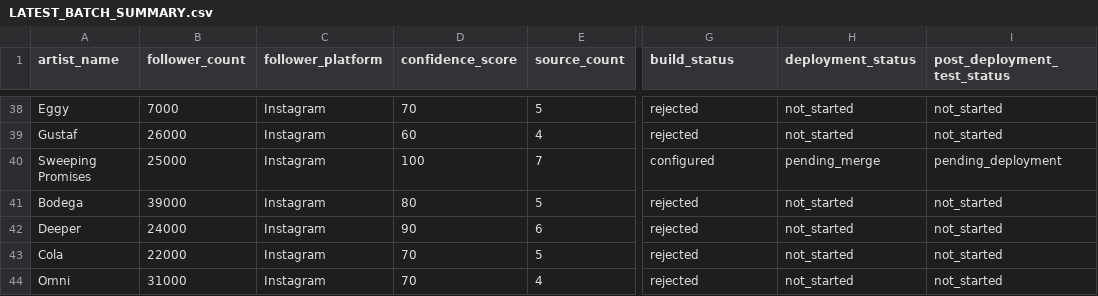
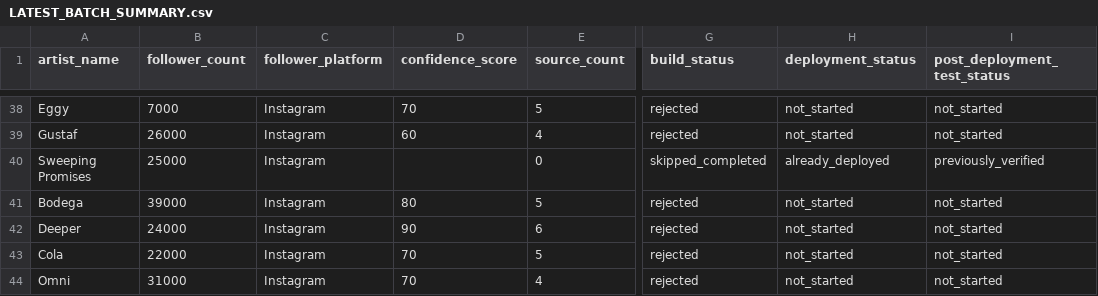
Before and after one commit to Raggedya/groove-vultures-deep-cuts-fan-challenge, a CSV file: reports/LATEST_BATCH_SUMMARY.csv, drawn as a sheet; only a part is shown, gaps mark what is left out; the diff covers the shown part only; the diff names each change by its address in the sheet, - before the commit and + after, or states it on an @@ line.

```diff
--- a/reports/LATEST_BATCH_SUMMARY.csv
+++ b/reports/LATEST_BATCH_SUMMARY.csv
-D40 (confidence_score): 100
+D40 (confidence_score): (empty)
-E40 (source_count): 7
+E40 (source_count): 0
-G40 (build_status): configured
+G40 (build_status): skipped_completed
-H40 (deployment_status): pending_merge
+H40 (deployment_status): already_deployed
-I40 (post_deployment_test_status): pending_deployment
+I40 (post_deployment_test_status): previously_verified
```
Also changed, not shown: 19 edited cells elsewhere in this file, reports/DEPLOYMENT_RESULTS.csv, reports/REJECTED_ARTISTS.csv, 3 other files.
